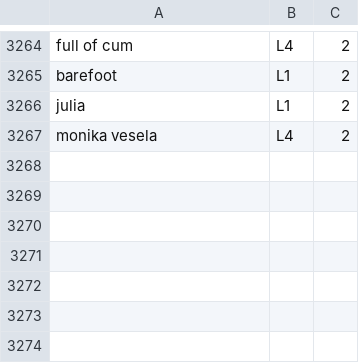
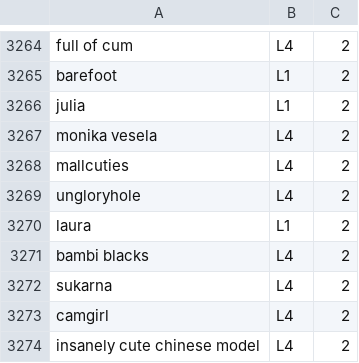
Before and after one commit to revelon/utWebSpeed, a CSV file: SentenceScoring/v6.csv, drawn as a sheet; only a part is shown, gaps mark what is left out.

Commit message:
Slowly finalysing new vocab, after some tests 2

```diff
--- a/SentenceScoring/v6.csv
+++ b/SentenceScoring/v6.csv
@@ -3267 +3267,8 @@ julia,L1,2
 monika vesela,L4,2
+mallcuties,L4,2
+ungloryhole,L4,2
+laura,L1,2
+bambi blacks,L4,2
+sukarna,L4,2
+camgirl,L4,2
+insanely cute chinese model,L4,2
```
